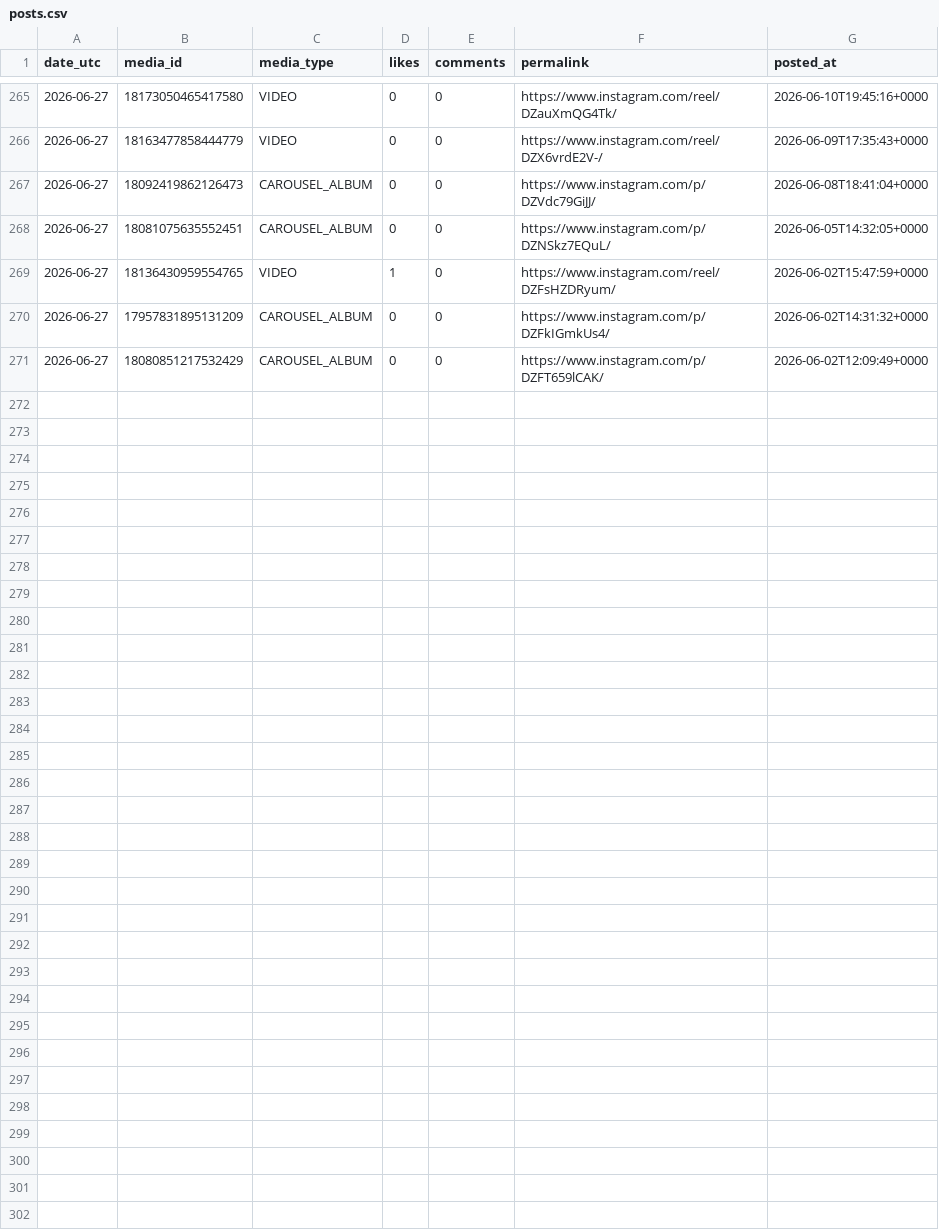
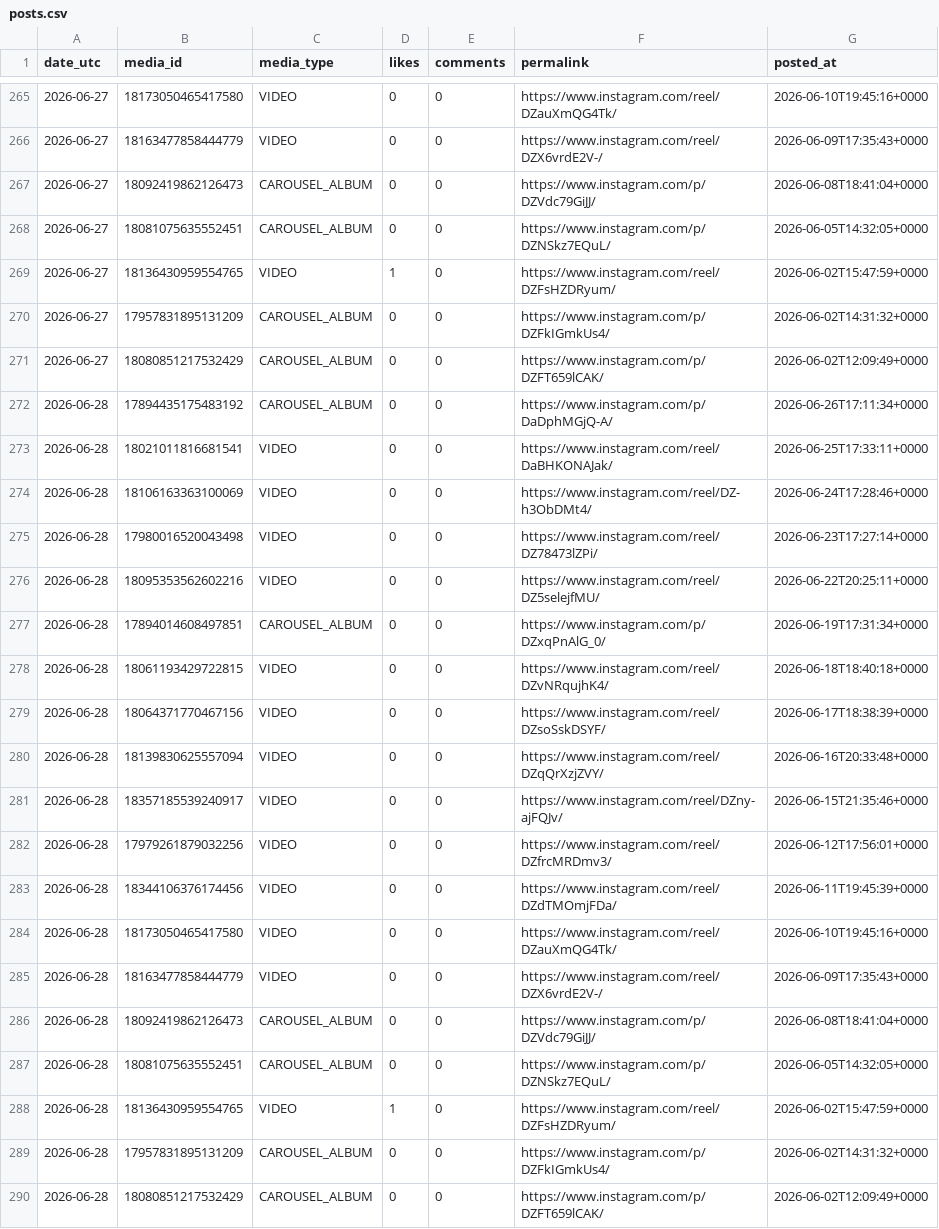
Before and after one commit to kura-naviris/naviris-ig-media, a CSV file: posts.csv, drawn as a sheet; only a part is shown, gaps mark what is left out; the diff names each change by its address in the sheet, - before the commit and + after, or states it on an @@ line.

```diff
--- a/posts.csv
+++ b/posts.csv
+row 272: 2026-06-28 | 17894435175483192 | CAROUSEL_ALBUM | 0 | 0 | https://www.instagram.com/p/DaDphMGjQ-A/ | 2026-06-26T17:11:34+0000
+row 273: 2026-06-28 | 18021011816681541 | VIDEO | 0 | 0 | https://www.instagram.com/reel/DaBHKONAJak/ | 2026-06-25T17:33:11+0000
+row 274: 2026-06-28 | 18106163363100069 | VIDEO | 0 | 0 | https://www.instagram.com/reel/DZ-h3ObDMt4/ | 2026-06-24T17:28:46+0000
+row 275: 2026-06-28 | 17980016520043498 | VIDEO | 0 | 0 | https://www.instagram.com/reel/DZ78473lZPi/ | 2026-06-23T17:27:14+0000
+row 276: 2026-06-28 | 18095353562602216 | VIDEO | 0 | 0 | https://www.instagram.com/reel/DZ5selejfMU/ | 2026-06-22T20:25:11+0000
+row 277: 2026-06-28 | 17894014608497851 | CAROUSEL_ALBUM | 0 | 0 | https://www.instagram.com/p/DZxqPnAlG_0/ | 2026-06-19T17:31:34+0000
+row 278: 2026-06-28 | 18061193429722815 | VIDEO | 0 | 0 | https://www.instagram.com/reel/DZvNRqujhK4/ | 2026-06-18T18:40:18+0000
+row 279: 2026-06-28 | 18064371770467156 | VIDEO | 0 | 0 | https://www.instagram.com/reel/DZsoSskDSYF/ | 2026-06-17T18:38:39+0000
+row 280: 2026-06-28 | 18139830625557094 | VIDEO | 0 | 0 | https://www.instagram.com/reel/DZqQrXzjZVY/ | 2026-06-16T20:33:48+0000
+row 281: 2026-06-28 | 18357185539240917 | VIDEO | 0 | 0 | https://www.instagram.com/reel/DZny-ajFQJv/ | 2026-06-15T21:35:46+0000
+row 282: 2026-06-28 | 17979261879032256 | VIDEO | 0 | 0 | https://www.instagram.com/reel/DZfrcMRDmv3/ | 2026-06-12T17:56:01+0000
+row 283: 2026-06-28 | 18344106376174456 | VIDEO | 0 | 0 | https://www.instagram.com/reel/DZdTMOmjFDa/ | 2026-06-11T19:45:39+0000
+row 284: 2026-06-28 | 18173050465417580 | VIDEO | 0 | 0 | https://www.instagram.com/reel/DZauXmQG4Tk/ | 2026-06-10T19:45:16+0000
+row 285: 2026-06-28 | 18163477858444779 | VIDEO | 0 | 0 | https://www.instagram.com/reel/DZX6vrdE2V-/ | 2026-06-09T17:35:43+0000
+row 286: 2026-06-28 | 18092419862126473 | CAROUSEL_ALBUM | 0 | 0 | https://www.instagram.com/p/DZVdc79GiJJ/ | 2026-06-08T18:41:04+0000
+row 287: 2026-06-28 | 18081075635552451 | CAROUSEL_ALBUM | 0 | 0 | https://www.instagram.com/p/DZNSkz7EQuL/ | 2026-06-05T14:32:05+0000
+row 288: 2026-06-28 | 18136430959554765 | VIDEO | 1 | 0 | https://www.instagram.com/reel/DZFsHZDRyum/ | 2026-06-02T15:47:59+0000
+row 289: 2026-06-28 | 17957831895131209 | CAROUSEL_ALBUM | 0 | 0 | https://www.instagram.com/p/DZFkIGmkUs4/ | 2026-06-02T14:31:32+0000
+row 290: 2026-06-28 | 18080851217532429 | CAROUSEL_ALBUM | 0 | 0 | https://www.instagram.com/p/DZFT659lCAK/ | 2026-06-02T12:09:49+0000
```
Also changed, not shown: growth.csv.
